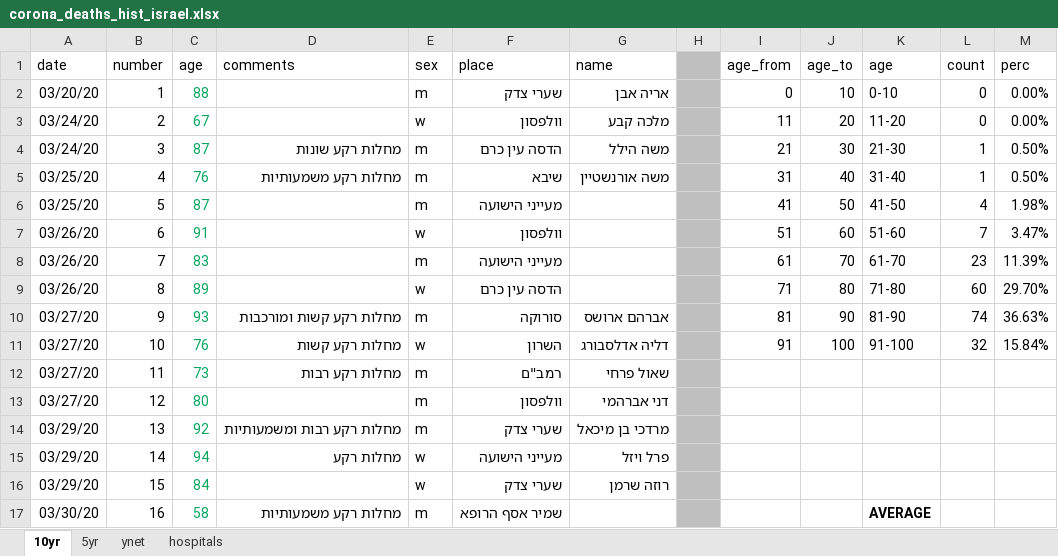
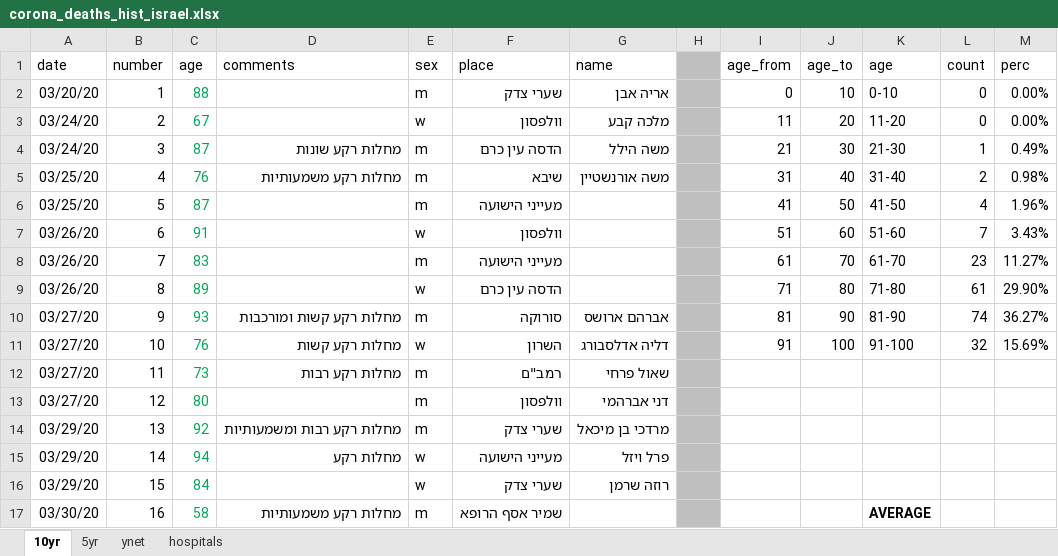
Before and after one commit to dennisyar/covid19_isr, an Excel workbook: corona_deaths_hist_israel.xlsx, sheet 10yr, drawn as a sheet; only a part is shown; values as stored, in another font and other column widths than the file's, no borders; charts and pictures not drawn; the diff covers the shown part only; the diff names each change by its address in the sheet, - before the commit and + after, or states it on an @@ line.

```diff
--- a/corona_deaths_hist_israel.xlsx (sheet 10yr)
+++ b/corona_deaths_hist_israel.xlsx (sheet 10yr)
-M4 (perc): 0.50%
+M4 (perc): 0.49%
-L5 (count): 1
+L5 (count): 2
-M5 (perc): 0.50%
+M5 (perc): 0.98%
-M6 (perc): 1.98%
+M6 (perc): 1.96%
-M7 (perc): 3.47%
+M7 (perc): 3.43%
-M8 (perc): 11.39%
+M8 (perc): 11.27%
-L9 (count): 60
+L9 (count): 61
-M9 (perc): 29.70%
+M9 (perc): 29.90%
-M10 (perc): 36.63%
+M10 (perc): 36.27%
-M11 (perc): 15.84%
+M11 (perc): 15.69%
```
Also changed, not shown: 21 added rows and 1 edited cell elsewhere in this sheet, sheet 5yr, sheet hospitals, formulas that keep their value, charts or pictures.
